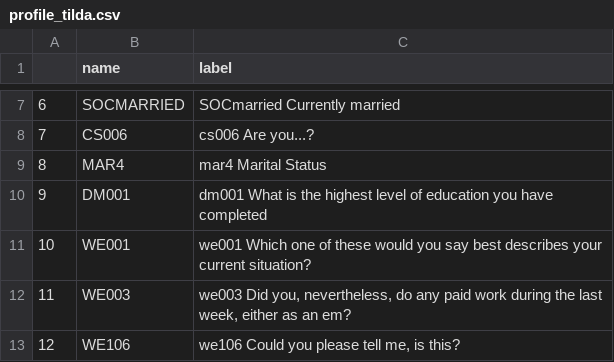
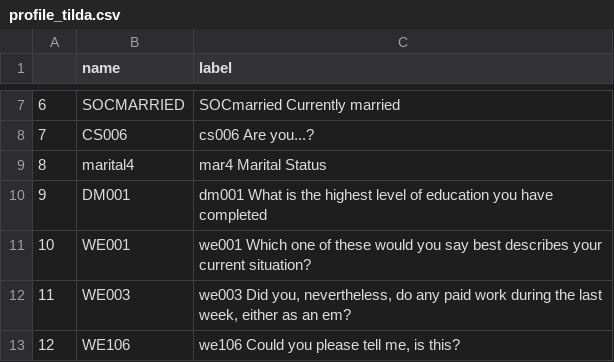
Before and after one commit to IALSA/ialsa-2016-groningen, a CSV file: data/shared/derived/profile_tilda.csv, drawn as a sheet; only a part is shown, gaps mark what is left out.

Commit message:
manual correction

```diff
--- a/data/shared/derived/profile_tilda.csv
+++ b/data/shared/derived/profile_tilda.csv
@@ -8,3 +8,3 @@
 "7","CS006","cs006  Are you...?"
-"8","MAR4","mar4  Marital Status"
+"8","marital4","mar4  Marital Status"
 "9","DM001","dm001  What is the highest level of education you have completed"
```
